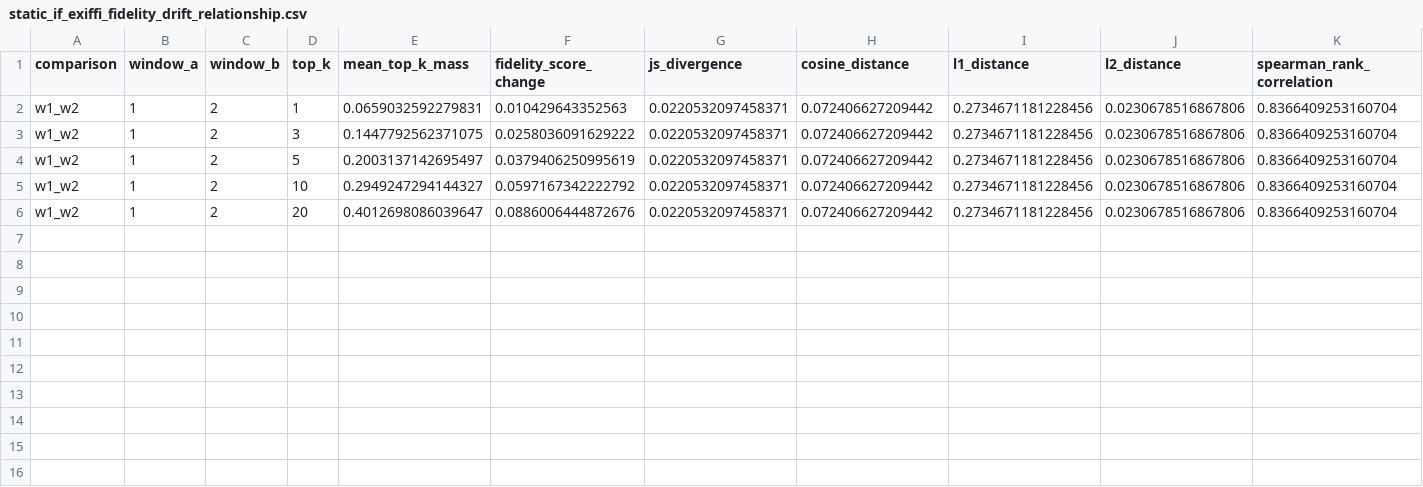
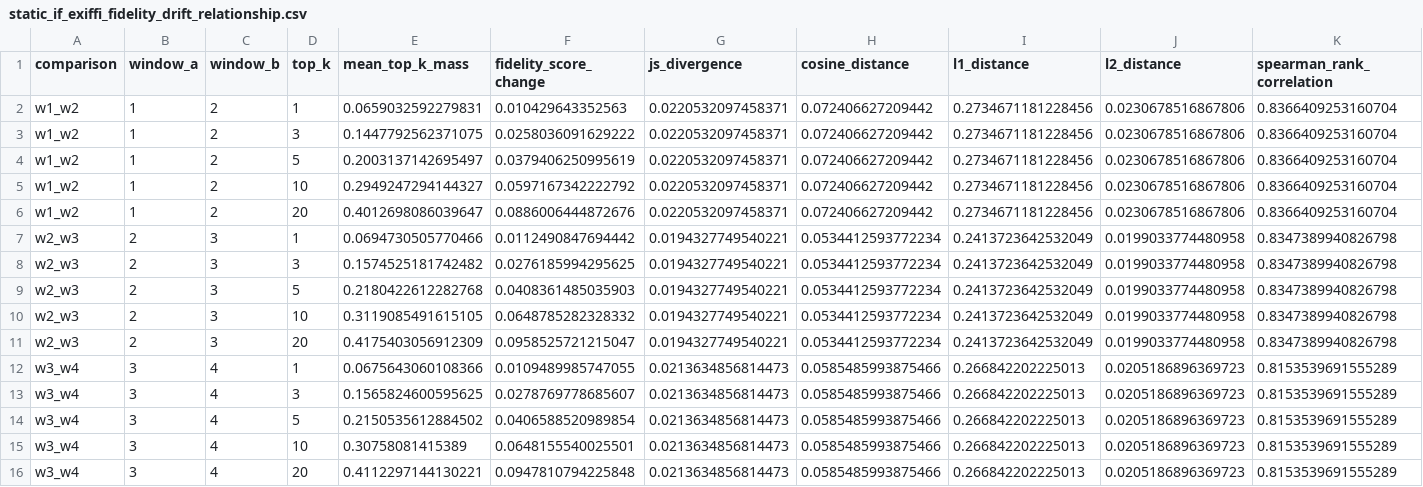
Before and after one commit to Samuel-Ozechi/explanation-fidelity-drift, a CSV file: results/tables/static_if_exiffi_fidelity_drift_relationship.csv, drawn as a sheet; the diff names each change by its address in the sheet, - before the commit and + after, or states it on an @@ line.

Commit message:
evaluate_exiffi_fidelity_drift_relationship

```diff
--- a/results/tables/static_if_exiffi_fidelity_drift_relationship.csv
+++ b/results/tables/static_if_exiffi_fidelity_drift_relationship.csv
+row 7: w2_w3 | 2 | 3 | 1 | 0.0694730505770466 | 0.0112490847694442 | 0.0194327749540221 | 0.0534412593772234 | 0.2413723642532049 | 0.0199033774480958 | 0.8347389940826798
+row 8: w2_w3 | 2 | 3 | 3 | 0.1574525181742482 | 0.0276185994295625 | 0.0194327749540221 | 0.0534412593772234 | 0.2413723642532049 | 0.0199033774480958 | 0.8347389940826798
+row 9: w2_w3 | 2 | 3 | 5 | 0.2180422612282768 | 0.0408361485035903 | 0.0194327749540221 | 0.0534412593772234 | 0.2413723642532049 | 0.0199033774480958 | 0.8347389940826798
+row 10: w2_w3 | 2 | 3 | 10 | 0.3119085491615105 | 0.0648785282328332 | 0.0194327749540221 | 0.0534412593772234 | 0.2413723642532049 | 0.0199033774480958 | 0.8347389940826798
+row 11: w2_w3 | 2 | 3 | 20 | 0.4175403056912309 | 0.0958525721215047 | 0.0194327749540221 | 0.0534412593772234 | 0.2413723642532049 | 0.0199033774480958 | 0.8347389940826798
+row 12: w3_w4 | 3 | 4 | 1 | 0.0675643060108366 | 0.0109489985747055 | 0.0213634856814473 | 0.0585485993875466 | 0.266842202225013 | 0.0205186896369723 | 0.8153539691555289
+row 13: w3_w4 | 3 | 4 | 3 | 0.1565824600595625 | 0.0278769778685607 | 0.0213634856814473 | 0.0585485993875466 | 0.266842202225013 | 0.0205186896369723 | 0.8153539691555289
+row 14: w3_w4 | 3 | 4 | 5 | 0.2150535612884502 | 0.0406588520989854 | 0.0213634856814473 | 0.0585485993875466 | 0.266842202225013 | 0.0205186896369723 | 0.8153539691555289
+row 15: w3_w4 | 3 | 4 | 10 | 0.30758081415389 | 0.0648155540025501 | 0.0213634856814473 | 0.0585485993875466 | 0.266842202225013 | 0.0205186896369723 | 0.8153539691555289
+row 16: w3_w4 | 3 | 4 | 20 | 0.4112297144130221 | 0.0947810794225848 | 0.0213634856814473 | 0.0585485993875466 | 0.266842202225013 | 0.0205186896369723 | 0.8153539691555289
```
Also changed, not shown: results/tables/static_if_exiffi_fidelity_drift_decision.csv, results/tables/static_if_exiffi_fidelity_k_relationship.csv.
